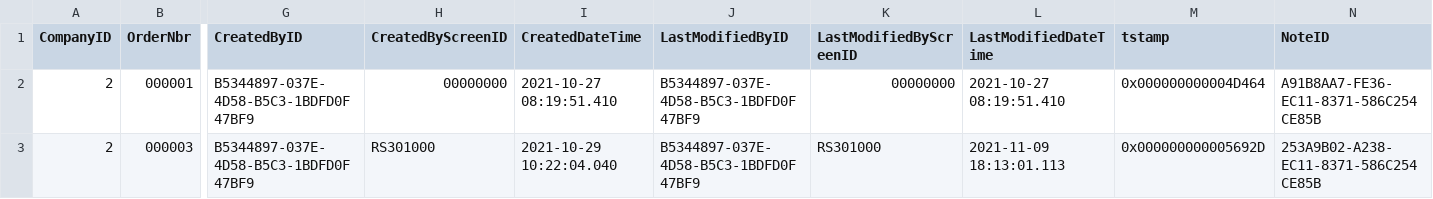
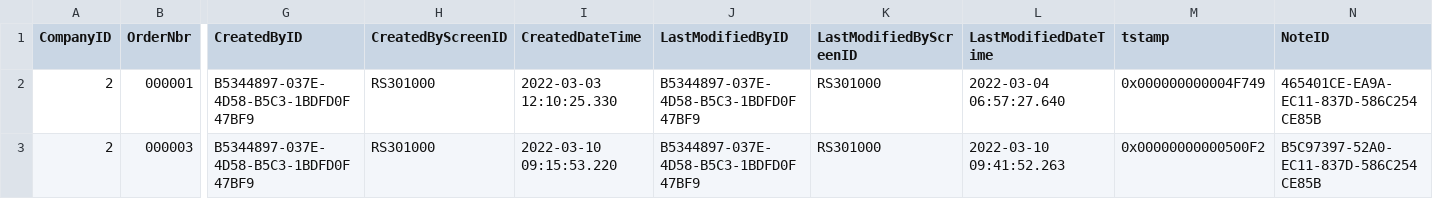
Before and after one commit to feeling-free/AcumaticaRestAPIHelper, a CSV file: Customization/T230/PhoneRepairShop/InputData/RSSVWorkOrderLabor.csv, drawn as a sheet; only a part is shown, gaps mark what is left out; the diff names each change by its address in the sheet, - before the commit and + after, or states it on an @@ line.

```diff
--- a/Customization/T230/PhoneRepairShop/InputData/RSSVWorkOrderLabor.csv
+++ b/Customization/T230/PhoneRepairShop/InputData/RSSVWorkOrderLabor.csv
-H2 (CreatedByScreenID): 00000000
+H2 (CreatedByScreenID): RS301000
-I2 (CreatedDateTime): 2021-10-27 08:19:51.410
+I2 (CreatedDateTime): 2022-03-03 12:10:25.330
-K2 (LastModifiedByScreenID): 00000000
+K2 (LastModifiedByScreenID): RS301000
-L2 (LastModifiedDateTime): 2021-10-27 08:19:51.410
+L2 (LastModifiedDateTime): 2022-03-04 06:57:27.640
-M2 (tstamp): 0x000000000004D464
+M2 (tstamp): 0x000000000004F749
-N2 (NoteID): A91B8AA7-FE36-EC11-8371-586C254CE85B
+N2 (NoteID): 465401CE-EA9A-EC11-837D-586C254CE85B
-I3 (CreatedDateTime): 2021-10-29 10:22:04.040
+I3 (CreatedDateTime): 2022-03-10 09:15:53.220
-L3 (LastModifiedDateTime): 2021-11-09 18:13:01.113
+L3 (LastModifiedDateTime): 2022-03-10 09:41:52.263
-M3 (tstamp): 0x000000000005692D
+M3 (tstamp): 0x00000000000500F2
-N3 (NoteID): 253A9B02-A238-EC11-8371-586C254CE85B
+N3 (NoteID): B5C97397-52A0-EC11-837D-586C254CE85B
```
Also changed, not shown: Customization/T230/PhoneRepairShop/InputData/RSSVWorkOrder.csv, Customization/T230/PhoneRepairShop/InputData/RSSVWorkOrderItem.csv, 35 other files.
